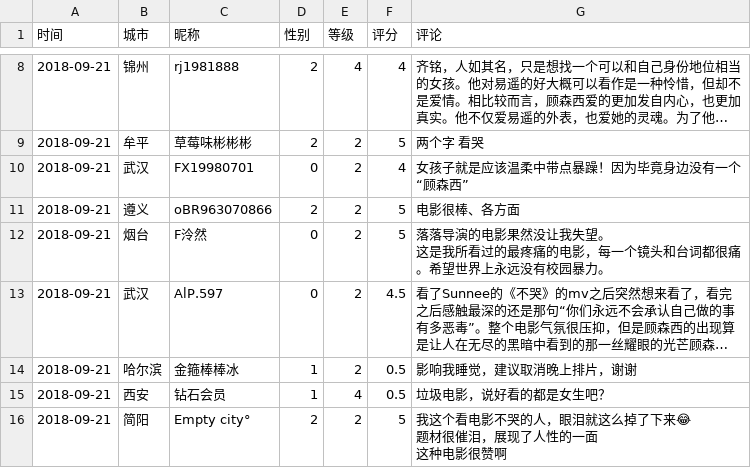
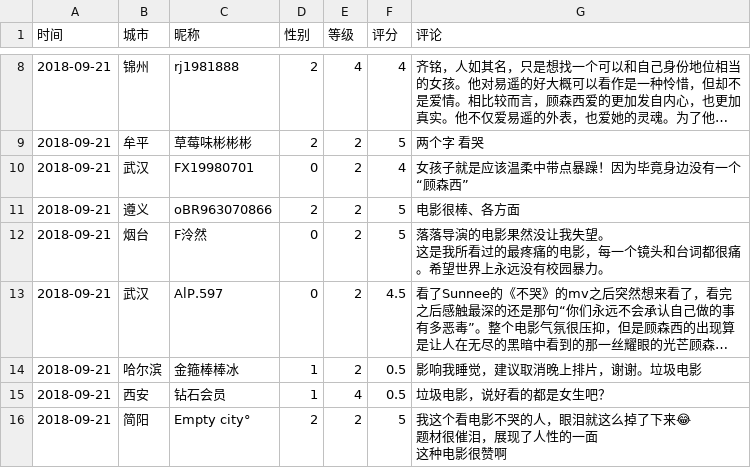
Before and after one commit to ShenYuCN/WorkspacePython, a CSV file: web_spider/maoyan_movie/analyse/maoyan.csv, drawn as a sheet; only a part is shown, gaps mark what is left out; long unchanged cells end in …; the diff names each change by its address in the sheet, - before the commit and + after, or states it on an @@ line.

```diff
--- a/web_spider/maoyan_movie/analyse/maoyan.csv
+++ b/web_spider/maoyan_movie/analyse/maoyan.csv
-G14 (评论): 影响我睡觉，建议取消晚上排片，谢谢
+G14 (评论): 影响我睡觉，建议取消晚上排片，谢谢。垃圾电影
```
Also changed, not shown: 6 other files.
